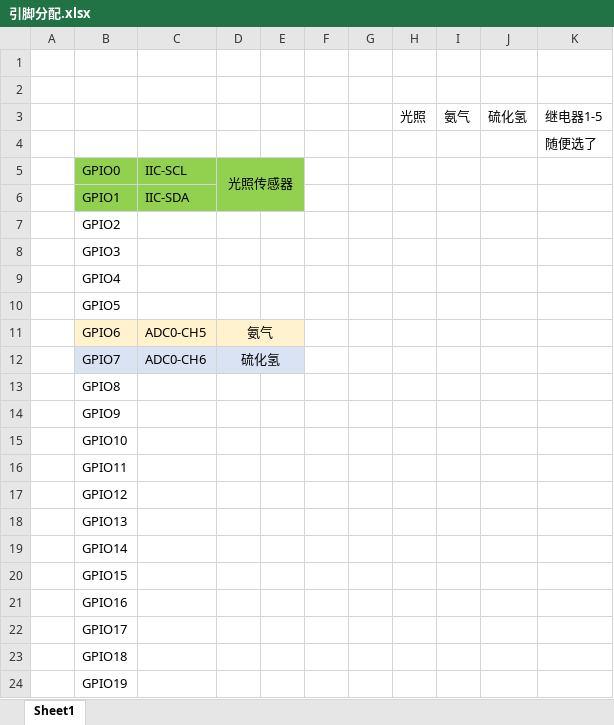
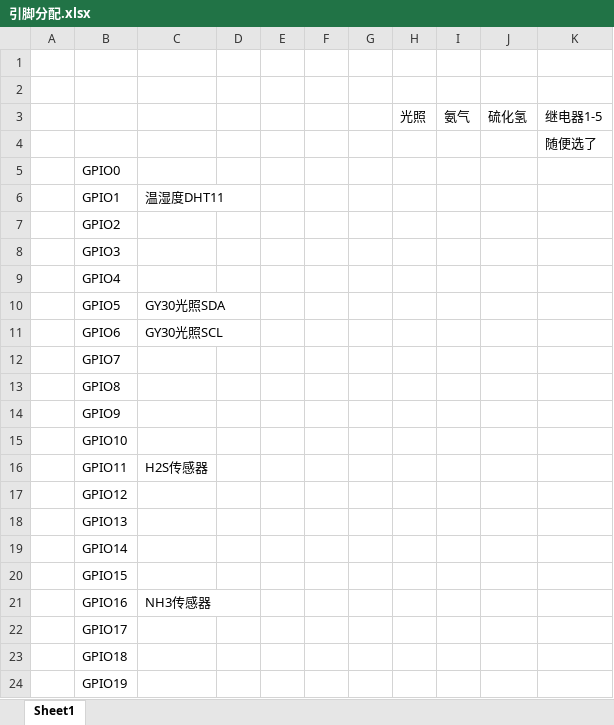
Before and after one commit to Sw1rZsYf/SmartFarm, an Excel workbook: 引脚分配.xlsx, sheet Sheet1, drawn as a sheet; only a part is shown; values as stored, in another font and other column widths than the file's, no borders; the diff names each change by its address in the sheet, - before the commit and + after, or states it on an @@ line.

```diff
--- a/引脚分配.xlsx (sheet Sheet1)
+++ b/引脚分配.xlsx (sheet Sheet1)
-B5:E6 fill: #92D050
+B5:E6 fill: none
-C5: IIC-SCL
+C5: (empty)
-D5: 光照传感器
+D5: (empty)
-D5:E6 merged
-C6: IIC-SDA
+C6: 温湿度DHT11
-C10: (empty)
+C10: GY30光照SDA
-B11:E11 fill: #FFF2CC
+B11:E11 fill: none
-C11: ADC0-CH5
+C11: GY30光照SCL
-D11: 氨气
+D11: (empty)
-D11:E11 merged
-B12:E12 fill: #DAE3F3
+B12:E12 fill: none
-C12: ADC0-CH6
+C12: (empty)
-D12: 硫化氢
+D12: (empty)
-D12:E12 merged
-C16: (empty)
+C16: H2S传感器
-C21: (empty)
+C21: NH3传感器
```
Also changed, not shown: 20 other files.
